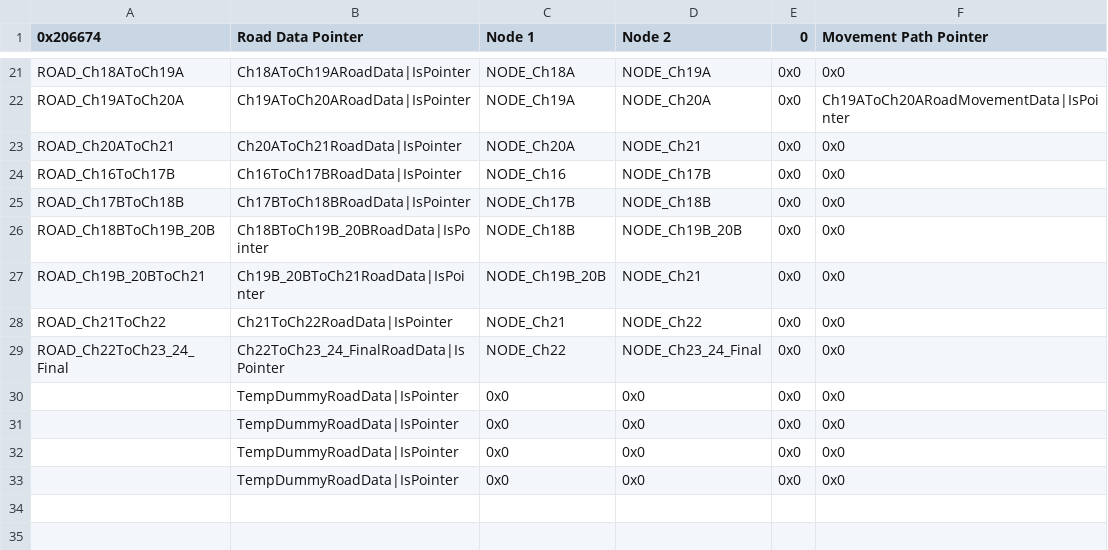
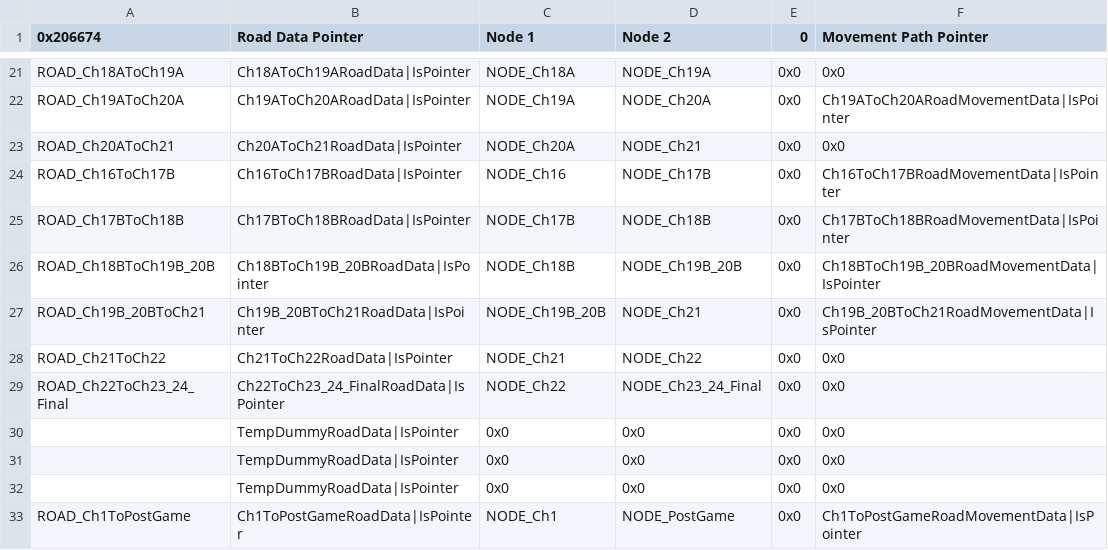
Before and after one commit to Gofer2x/FE6-In-FE8-Buildfile, a CSV file: Tables/NightmareModules/WorldMap/Roads.csv, drawn as a sheet; only a part is shown, gaps mark what is left out.

Commit message:
road almost finishes
+ post game node (now just crashes game)

```diff
--- a/Tables/NightmareModules/WorldMap/Roads.csv
+++ b/Tables/NightmareModules/WorldMap/Roads.csv
@@ -23,6 +23,6 @@ ROAD_Ch19AToCh20A,Ch19AToCh20ARoadData|IsPointer,NODE_Ch19A,NODE_Ch20A,0x0,Ch19A
 ROAD_Ch20AToCh21,Ch20AToCh21RoadData|IsPointer,NODE_Ch20A,NODE_Ch21,0x0,0x0
-ROAD_Ch16ToCh17B,Ch16ToCh17BRoadData|IsPointer,NODE_Ch16,NODE_Ch17B,0x0,0x0
-ROAD_Ch17BToCh18B,Ch17BToCh18BRoadData|IsPointer,NODE_Ch17B,NODE_Ch18B,0x0,0x0
-ROAD_Ch18BToCh19B_20B,Ch18BToCh19B_20BRoadData|IsPointer,NODE_Ch18B,NODE_Ch19B_20B,0x0,0x0
-ROAD_Ch19B_20BToCh21,Ch19B_20BToCh21RoadData|IsPointer,NODE_Ch19B_20B,NODE_Ch21,0x0,0x0
+ROAD_Ch16ToCh17B,Ch16ToCh17BRoadData|IsPointer,NODE_Ch16,NODE_Ch17B,0x0,Ch16ToCh17BRoadMovementData|IsPointer
+ROAD_Ch17BToCh18B,Ch17BToCh18BRoadData|IsPointer,NODE_Ch17B,NODE_Ch18B,0x0,Ch17BToCh18BRoadMovementData|IsPointer
+ROAD_Ch18BToCh19B_20B,Ch18BToCh19B_20BRoadData|IsPointer,NODE_Ch18B,NODE_Ch19B_20B,0x0,Ch18BToCh19B_20BRoadMovementData|IsPointer
+ROAD_Ch19B_20BToCh21,Ch19B_20BToCh21RoadData|IsPointer,NODE_Ch19B_20B,NODE_Ch21,0x0,Ch19B_20BToCh21RoadMovementData|IsPointer
 ROAD_Ch21ToCh22,Ch21ToCh22RoadData|IsPointer,NODE_Ch21,NODE_Ch22,0x0,0x0
@@ -32,2 +32,2 @@ ROAD_Ch22ToCh23_24_Final,Ch22ToCh23_24_FinalRoadData|IsPointer,NODE_Ch22,NODE_Ch
 ,TempDummyRoadData|IsPointer,0x0,0x0,0x0,0x0
-,TempDummyRoadData|IsPointer,0x0,0x0,0x0,0x0
+ROAD_Ch1ToPostGame,Ch1ToPostGameRoadData|IsPointer,NODE_Ch1,NODE_PostGame,0x0,Ch1ToPostGameRoadMovementData|IsPointer
```
Also changed, not shown: Tables/NightmareModules/WorldMap/Nodes.csv, 17 other files.
